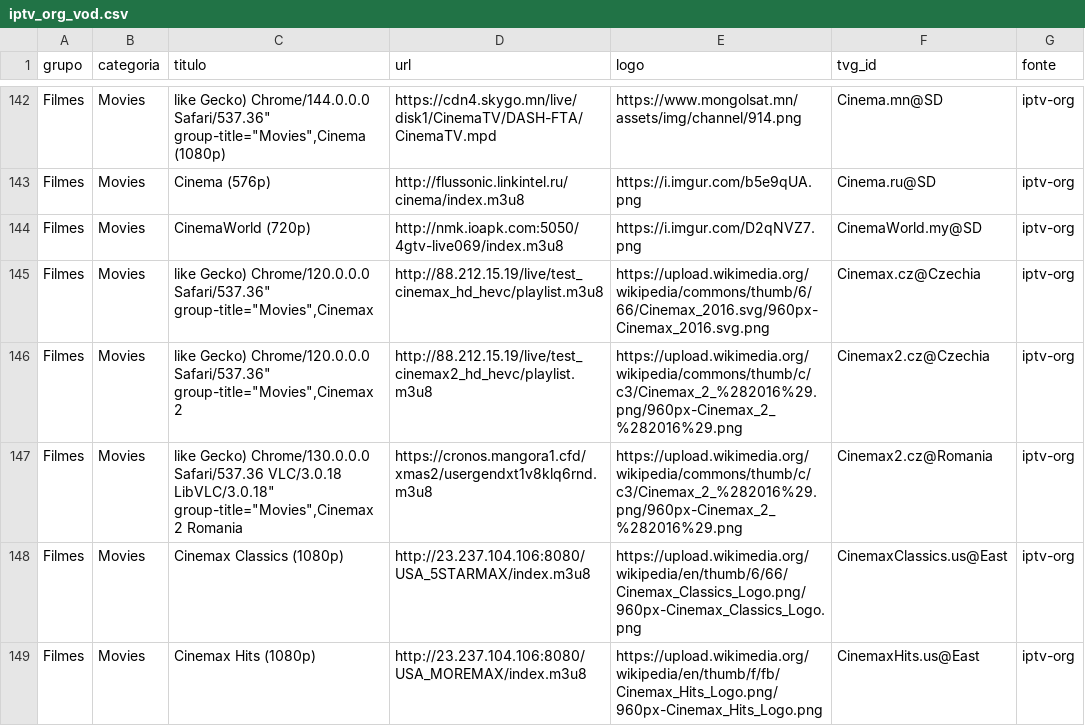
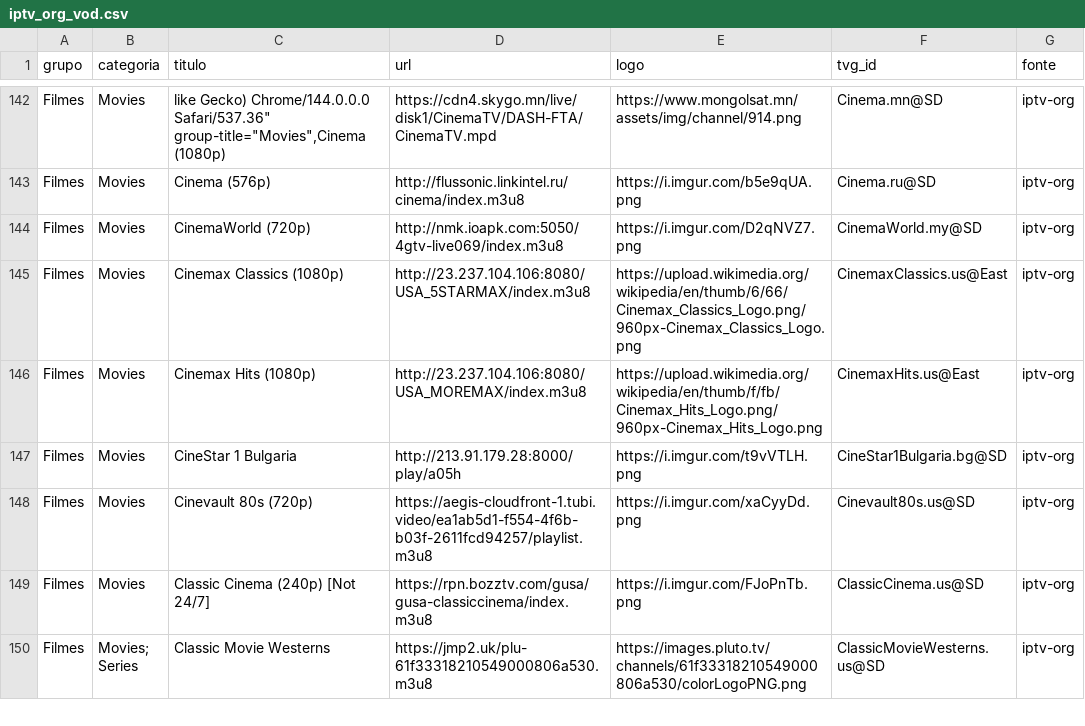
Before and after one commit to kaykewf13/animeout, a CSV file: sources/iptv_org_vod.csv, drawn as a sheet; only a part is shown, gaps mark what is left out; the shorter side is filled out with more unchanged rows; removed rows and columns are numbered as before the commit, all else as after; the diff covers the shown part only; the diff names each change by its address in the sheet, - before the commit and + after, or states it on an @@ line.

Commit message:
auto update live + stable VOD

```diff
--- a/sources/iptv_org_vod.csv
+++ b/sources/iptv_org_vod.csv
-row 145: Filmes | Movies | like Gecko) Chrome/120.0.0.0 Safari/537.36" group-title="Movies",Cinemax | http://88.212.15.19/live/test_cinemax_hd_hevc/playlist.m3u8 | https://upload.wikimedia.org/wikipedia/commons/thumb/6/66/Cinemax_2016.svg/960px-Cinemax_2016.svg.png | Cinemax.cz@Czechia | iptv-org
-row 146: Filmes | Movies | like Gecko) Chrome/120.0.0.0 Safari/537.36" group-title="Movies",Cinemax 2 | http://88.212.15.19/live/test_cinemax2_hd_hevc/playlist.m3u8 | https://upload.wikimedia.org/wikipedia/commons/thumb/c/c3/Cinemax_2_%282016%29.png/960px-Cinemax_2_%282016%29.png | Cinemax2.cz@Czechia | iptv-org
-row 147: Filmes | Movies | like Gecko) Chrome/130.0.0.0 Safari/537.36 VLC/3.0.18 LibVLC/3.0.18" group-title="Movies",Cinemax 2 Romania | https://cronos.mangora1.cfd/xmas2/usergendxt1v8klq6rnd.m3u8 | https://upload.wikimedia.org/wikipedia/commons/thumb/c/c3/Cinemax_2_%282016%29.png/960px-Cinemax_2_%282016%29.png | Cinemax2.cz@Romania | iptv-org
```
Also changed, not shown: 1 added row, 3 removed rows and 6 edited cells elsewhere in this file, 2 other files.
